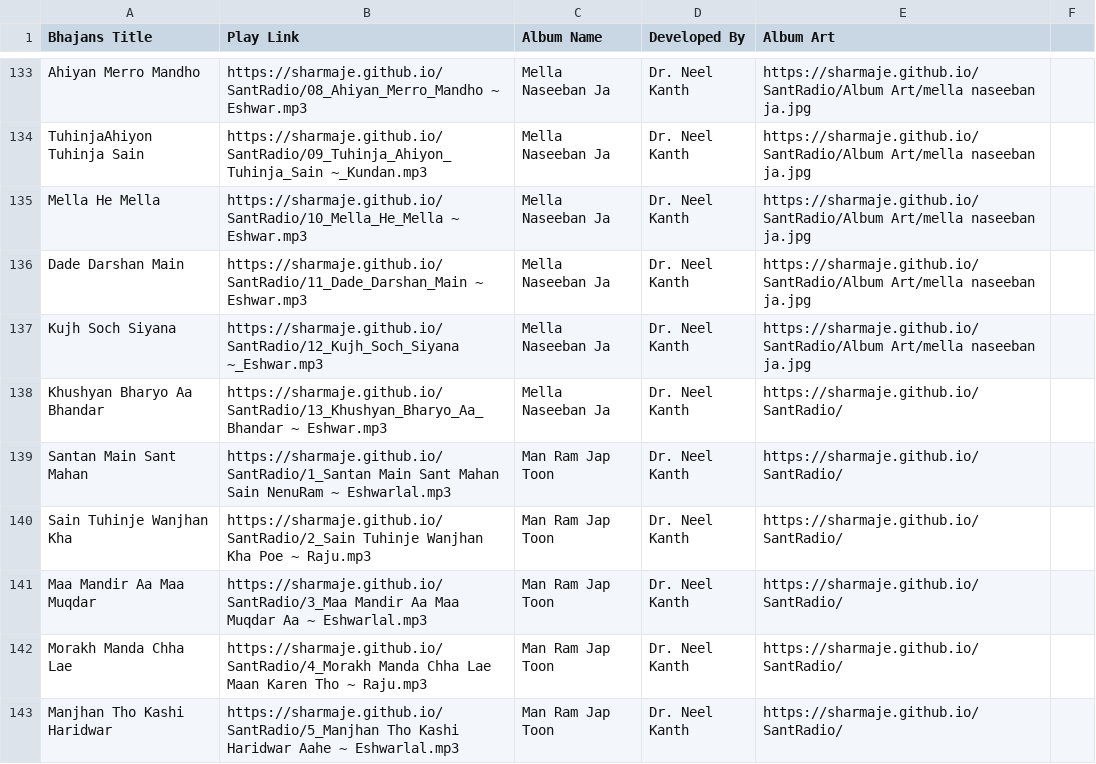
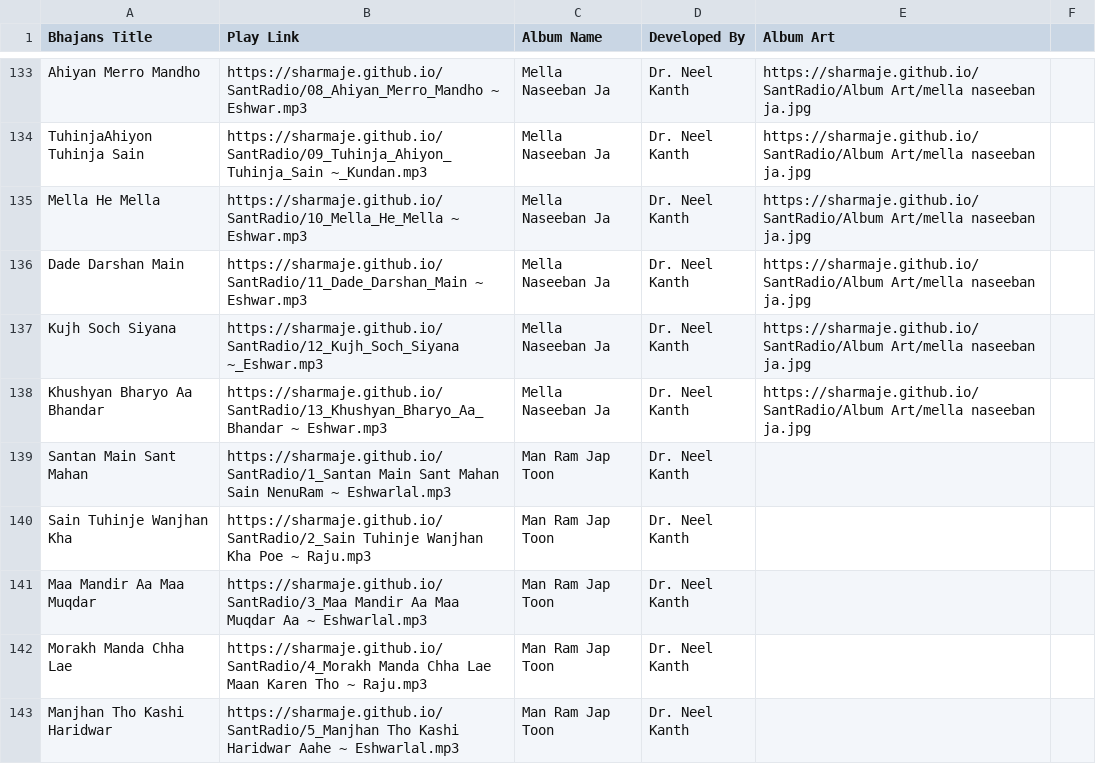
Before and after one commit to sharmaje/SantRadio, a CSV file: SxVxNdbv.csv, drawn as a sheet; only a part is shown, gaps mark what is left out; the diff covers the shown part only.

Commit message:
Update SxVxNdbv.csv

```diff
--- a/SxVxNdbv.csv
+++ b/SxVxNdbv.csv
@@ -137,7 +137,7 @@ Dade Darshan Main,https://sharmaje.github.io/SantRadio/11_Dade_Darshan_Main ~ Es
 Kujh Soch Siyana,https://sharmaje.github.io/SantRadio/12_Kujh_Soch_Siyana ~_Eshwar.mp3,Mella Naseeban Ja,Dr. Neel Kanth,https://sharmaje.github.io/SantRadio/Album Art/mella naseeban ja.jpg
-Khushyan Bharyo Aa Bhandar,https://sharmaje.github.io/SantRadio/13_Khushyan_Bharyo_Aa_Bhandar ~ Eshwar.mp3,Mella Naseeban Ja,Dr. Neel Kanth,https://sharmaje.github.io/SantRadio/
-Santan Main Sant Mahan,https://sharmaje.github.io/SantRadio/1_Santan Main Sant Mahan Sain NenuRam ~ Eshwarlal.mp3,Man Ram Jap Toon,Dr. Neel Kanth,https://sharmaje.github.io/SantRadio/
-Sain Tuhinje Wanjhan Kha,https://sharmaje.github.io/SantRadio/2_Sain Tuhinje Wanjhan Kha Poe ~ Raju.mp3,Man Ram Jap Toon,Dr. Neel Kanth,https://sharmaje.github.io/SantRadio/
-Maa Mandir Aa Maa Muqdar,https://sharmaje.github.io/SantRadio/3_Maa Mandir Aa Maa Muqdar Aa ~ Eshwarlal.mp3,Man Ram Jap Toon,Dr. Neel Kanth,https://sharmaje.github.io/SantRadio/
-Morakh Manda Chha Lae,https://sharmaje.github.io/SantRadio/4_Morakh Manda Chha Lae Maan Karen Tho ~ Raju.mp3,Man Ram Jap Toon,Dr. Neel Kanth,https://sharmaje.github.io/SantRadio/
-Manjhan Tho Kashi Haridwar,https://sharmaje.github.io/SantRadio/5_Manjhan Tho Kashi Haridwar Aahe ~ Eshwarlal.mp3,Man Ram Jap Toon,Dr. Neel Kanth,https://sharmaje.github.io/SantRadio/
+Khushyan Bharyo Aa Bhandar,https://sharmaje.github.io/SantRadio/13_Khushyan_Bharyo_Aa_Bhandar ~ Eshwar.mp3,Mella Naseeban Ja,Dr. Neel Kanth,https://sharmaje.github.io/SantRadio/Album Art/mella naseeban ja.jpg
+Santan Main Sant Mahan,https://sharmaje.github.io/SantRadio/1_Santan Main Sant Mahan Sain NenuRam ~ Eshwarlal.mp3,Man Ram Jap Toon,Dr. Neel Kanth,
+Sain Tuhinje Wanjhan Kha,https://sharmaje.github.io/SantRadio/2_Sain Tuhinje Wanjhan Kha Poe ~ Raju.mp3,Man Ram Jap Toon,Dr. Neel Kanth,
+Maa Mandir Aa Maa Muqdar,https://sharmaje.github.io/SantRadio/3_Maa Mandir Aa Maa Muqdar Aa ~ Eshwarlal.mp3,Man Ram Jap Toon,Dr. Neel Kanth,
+Morakh Manda Chha Lae,https://sharmaje.github.io/SantRadio/4_Morakh Manda Chha Lae Maan Karen Tho ~ Raju.mp3,Man Ram Jap Toon,Dr. Neel Kanth,
+Manjhan Tho Kashi Haridwar,https://sharmaje.github.io/SantRadio/5_Manjhan Tho Kashi Haridwar Aahe ~ Eshwarlal.mp3,Man Ram Jap Toon,Dr. Neel Kanth,
```
Also changed, not shown: 37 edited cells elsewhere in this file.
